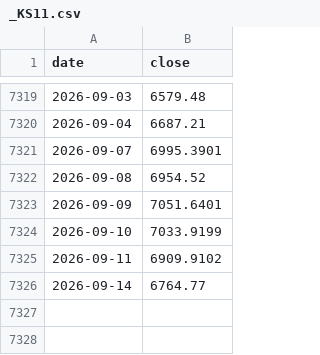
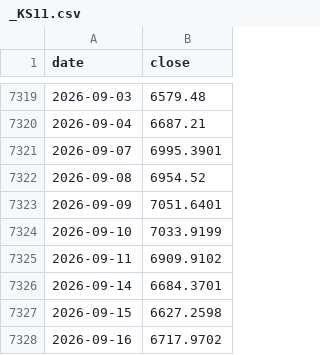
Before and after one commit to hansol-star/-, a CSV file: data/history/_KS11.csv, drawn as a sheet; only a part is shown, gaps mark what is left out.

```diff
--- a/data/history/_KS11.csv
+++ b/data/history/_KS11.csv
@@ -7325,2 +7325,4 @@ date,close
 2026-09-11,6909.9102
-2026-09-14,6764.77
+2026-09-14,6684.3701
+2026-09-15,6627.2598
+2026-09-16,6717.9702
```
Also changed, not shown: 3 other files.
